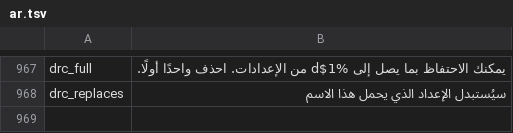
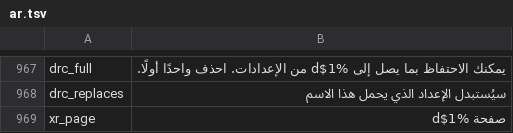
Before and after one commit to siamform/yumeiro, a TSV file: tools/l10n/translations/ar.tsv, drawn as a sheet; only a part is shown, gaps mark what is left out.

```diff
--- a/tools/l10n/translations/ar.tsv
+++ b/tools/l10n/translations/ar.tsv
@@ -968 +968,2 @@ drc_full	يمكنك الاحتفاظ بما يصل إلى %1$d من الإعدا
 drc_replaces	سيُستبدل الإعداد الذي يحمل هذا الاسم
+xr_page	صفحة %1$d
```
Also changed, not shown: tools/l10n/translations/bn.tsv, 8 other files.
